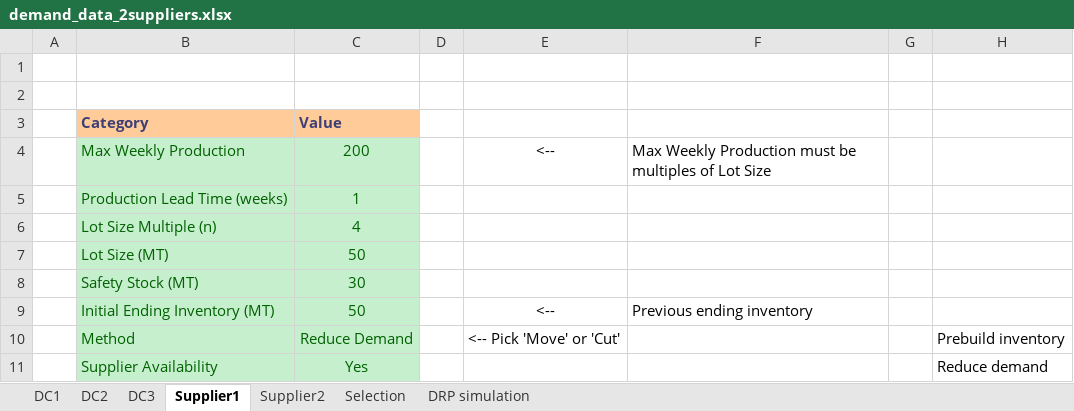
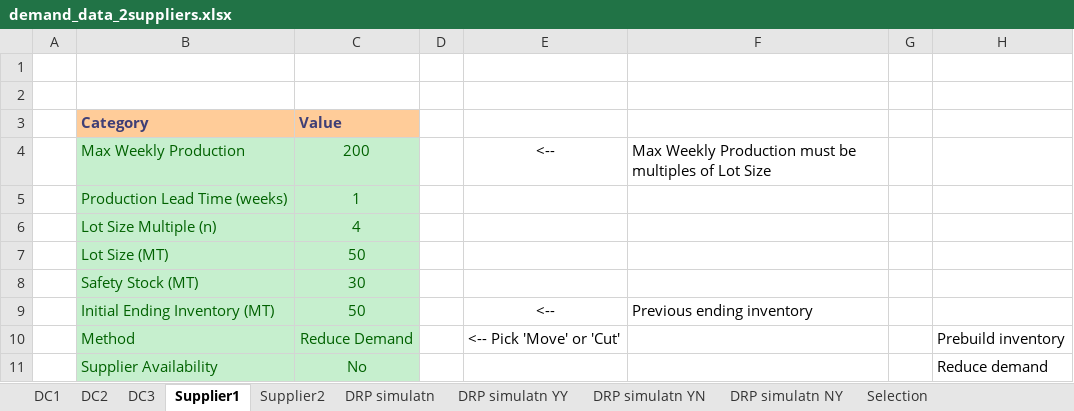
Before and after one commit to acceval/smarttradzt-python-services, an Excel workbook: DRP/demand_data_2suppliers.xlsx, sheet Supplier1, drawn as a sheet; values as stored, in another font and other column widths than the file's, no borders; charts and pictures not drawn; the diff names each change by its address in the sheet, - before the commit and + after, or states it on an @@ line.

Commit message:
2 suppliers class 1st commit

```diff
--- a/DRP/demand_data_2suppliers.xlsx (sheet Supplier1)
+++ b/DRP/demand_data_2suppliers.xlsx (sheet Supplier1)
-sheet tab: DRP simulation
+sheet tab: DRP simulatn YY
+sheet tab: DRP simulatn
+sheet tab: DRP simulatn YN
+sheet tab: DRP simulatn NY
@@ sheet tab order changed: DC1 | DC2 | DC3 | Supplier1 | Supplier2 | DRP simulatn | DRP simulatn YY | DRP simulatn YN | DRP simulatn NY | Selection @@
-C11: Yes
+C11: No
```
Also changed, not shown: sheet DRP simulatn YY, sheet DC3, sheet DC2, sheet DC1, formulas that keep their value, charts or pictures, 2 other files.
